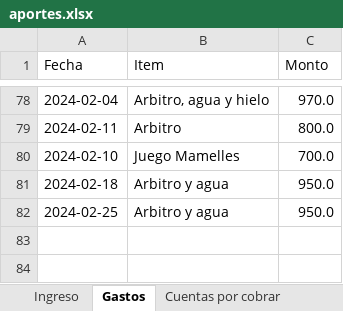
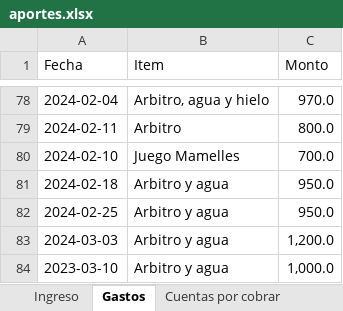
Before and after one commit to Johan-rosa/goat_website, an Excel workbook: data/aportes.xlsx, sheet Gastos, drawn as a sheet; only a part is shown, gaps mark what is left out; values as stored, in another font and other column widths than the file's, no borders; the diff names each change by its address in the sheet, - before the commit and + after, or states it on an @@ line.

```diff
--- a/data/aportes.xlsx (sheet Gastos)
+++ b/data/aportes.xlsx (sheet Gastos)
+row 83: 2024-03-03 | Arbitro y agua | 1,200.0
+row 84: 2023-03-10 | Arbitro y agua | 1,000.0
```
Also changed, not shown: sheet Ingreso, sheet Histórico de tecnicas, sheet Cuentas por cobrar, 2 other files.
